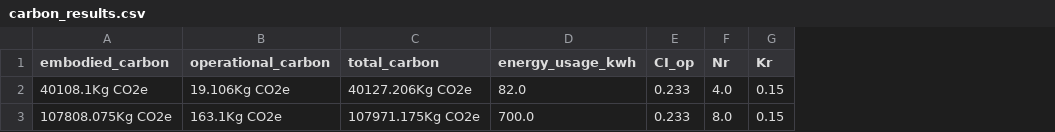
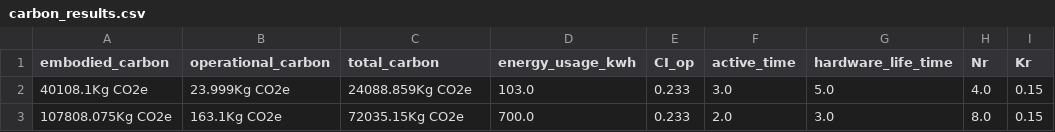
Before and after one commit to NelsonKimaro/Sustainable-System-Architecture-Evaluation-Framework-for-LLM, a CSV file: Framework/carbon_model/data/carbon_results.csv, drawn as a sheet; only a part is shown; the diff names each change by its address in the sheet, - before the commit and + after, or states it on an @@ line.

```diff
--- a/Framework/carbon_model/data/carbon_results.csv
+++ b/Framework/carbon_model/data/carbon_results.csv
+column F (active_time), rows 2-3: 3.0 | 2.0
+column G (hardware_life_time), rows 2-3: 5.0 | 3.0
-B2 (operational_carbon): 19.106Kg CO2e
+B2 (operational_carbon): 23.999Kg CO2e
-C2 (total_carbon): 40127.206Kg CO2e
+C2 (total_carbon): 24088.859Kg CO2e
-D2 (energy_usage_kwh): 82.0
+D2 (energy_usage_kwh): 103.0
-C3 (total_carbon): 107971.175Kg CO2e
+C3 (total_carbon): 72035.15Kg CO2e
```
Also changed, not shown: 7 other files.
